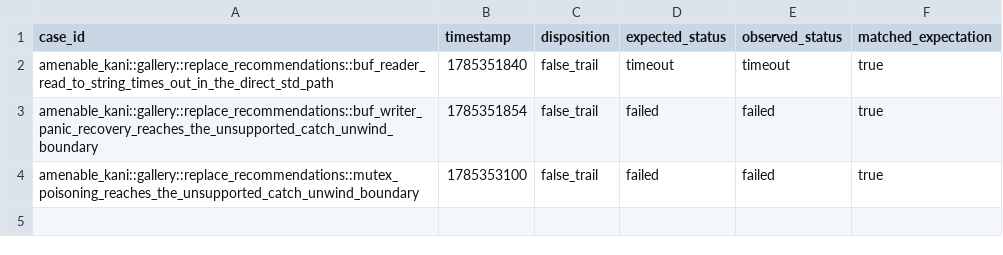
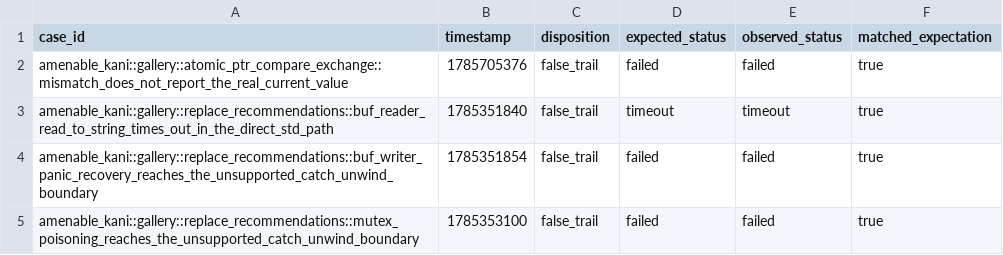
Before and after one commit to crumplecup/amenable, a CSV file: artifacts/kani-gallery-results.csv, drawn as a sheet; the diff names each change by its address in the sheet, - before the commit and + after, or states it on an @@ line.

```diff
--- a/artifacts/kani-gallery-results.csv
+++ b/artifacts/kani-gallery-results.csv
+row 2: amenable_kani::gallery::atomic_ptr_compare_exchange::mismatch_does_not_report_the_real_current_value | 1785705376 | false_trail | failed | failed | true
```
Also changed, not shown: 3 other files.
